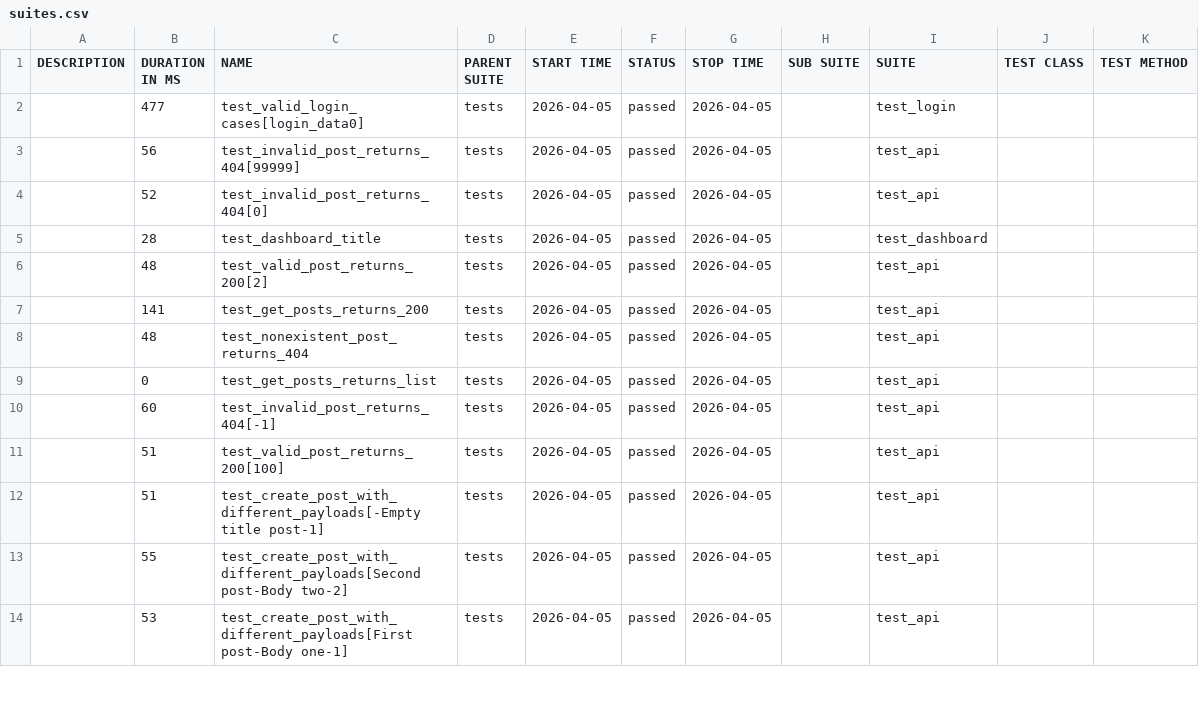
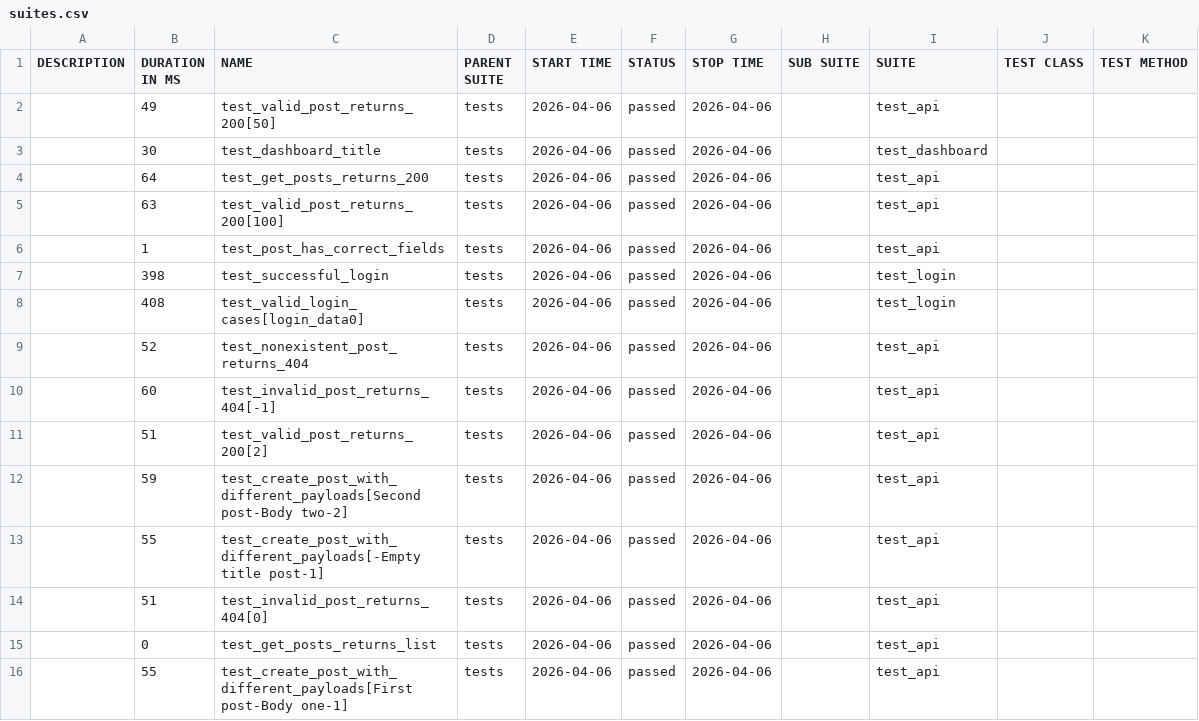
Before and after one commit to radekmeloun/testing_lessons, a CSV file: regression/data/suites.csv, drawn as a sheet; only a part is shown; the diff covers the shown part only.

```diff
--- a/regression/data/suites.csv
+++ b/regression/data/suites.csv
@@ -1,14 +1,16 @@
 "DESCRIPTION","DURATION IN MS","NAME","PARENT SUITE","START TIME","STATUS","STOP TIME","SUB SUITE","SUITE","TEST CLASS","TEST METHOD"
-"","477","test_valid_login_cases[login_data0]","tests","2026-04-05","passed","2026-04-05","","test_login","",""
-"","56","test_invalid_post_returns_404[99999]","tests","2026-04-05","passed","2026-04-05","","test_api","",""
-"","52","test_invalid_post_returns_404[0]","tests","2026-04-05","passed","2026-04-05","","test_api","",""
-"","28","test_dashboard_title","tests","2026-04-05","passed","2026-04-05","","test_dashboard","",""
-"","48","test_valid_post_returns_200[2]","tests","2026-04-05","passed","2026-04-05","","test_api","",""
-"","141","test_get_posts_returns_200","tests","2026-04-05","passed","2026-04-05","","test_api","",""
-"","48","test_nonexistent_post_returns_404","tests","2026-04-05","passed","2026-04-05","","test_api","",""
-"","0","test_get_posts_returns_list","tests","2026-04-05","passed","2026-04-05","","test_api","",""
-"","60","test_invalid_post_returns_404[-1]","tests","2026-04-05","passed","2026-04-05","","test_api","",""
-"","51","test_valid_post_returns_200[100]","tests","2026-04-05","passed","2026-04-05","","test_api","",""
-"","51","test_create_post_with_different_payloads[-Empty title post-1]","tests","2026-04-05","passed","2026-04-05","","test_api","",""
-"","55","test_create_post_with_different_payloads[Second post-Body two-2]","tests","2026-04-05","passed","2026-04-05","","test_api","",""
-"","53","test_create_post_with_different_payloads[First post-Body one-1]","tests","2026-04-05","passed","2026-04-05","","test_api","",""
+"","49","test_valid_post_returns_200[50]","tests","2026-04-06","passed","2026-04-06","","test_api","",""
+"","30","test_dashboard_title","tests","2026-04-06","passed","2026-04-06","","test_dashboard","",""
+"","64","test_get_posts_returns_200","tests","2026-04-06","passed","2026-04-06","","test_api","",""
+"","63","test_valid_post_returns_200[100]","tests","2026-04-06","passed","2026-04-06","","test_api","",""
+"","1","test_post_has_correct_fields","tests","2026-04-06","passed","2026-04-06","","test_api","",""
+"","398","test_successful_login","tests","2026-04-06","passed","2026-04-06","","test_login","",""
+"","408","test_valid_login_cases[login_data0]","tests","2026-04-06","passed","2026-04-06","","test_login","",""
+"","52","test_nonexistent_post_returns_404","tests","2026-04-06","passed","2026-04-06","","test_api","",""
+"","60","test_invalid_post_returns_404[-1]","tests","2026-04-06","passed","2026-04-06","","test_api","",""
+"","51","test_valid_post_returns_200[2]","tests","2026-04-06","passed","2026-04-06","","test_api","",""
+"","59","test_create_post_with_different_payloads[Second post-Body two-2]","tests","2026-04-06","passed","2026-04-06","","test_api","",""
+"","55","test_create_post_with_different_payloads[-Empty title post-1]","tests","2026-04-06","passed","2026-04-06","","test_api","",""
+"","51","test_invalid_post_returns_404[0]","tests","2026-04-06","passed","2026-04-06","","test_api","",""
+"","0","test_get_posts_returns_list","tests","2026-04-06","passed","2026-04-06","","test_api","",""
+"","55","test_create_post_with_different_payloads[First post-Body one-1]","tests","2026-04-06","passed","2026-04-06","","test_api","",""
```
Also changed, not shown: 2 added rows, 4 removed rows and 13 edited cells elsewhere in this file, 42 other files.
